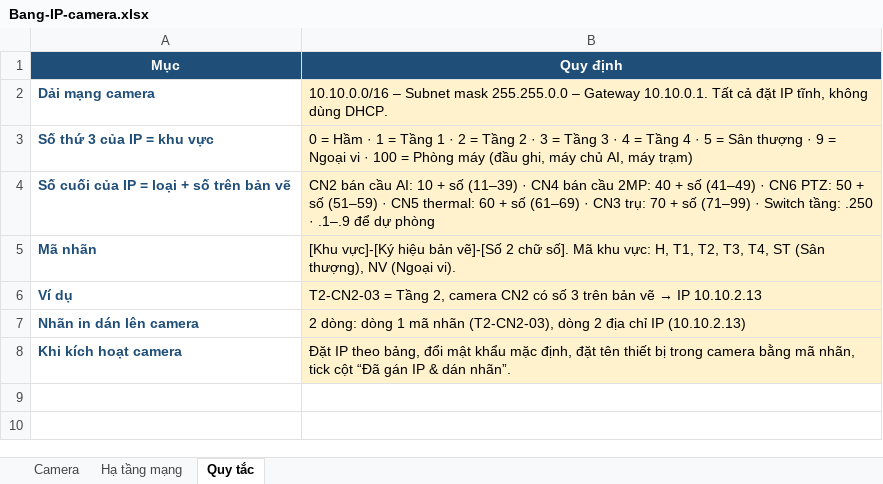
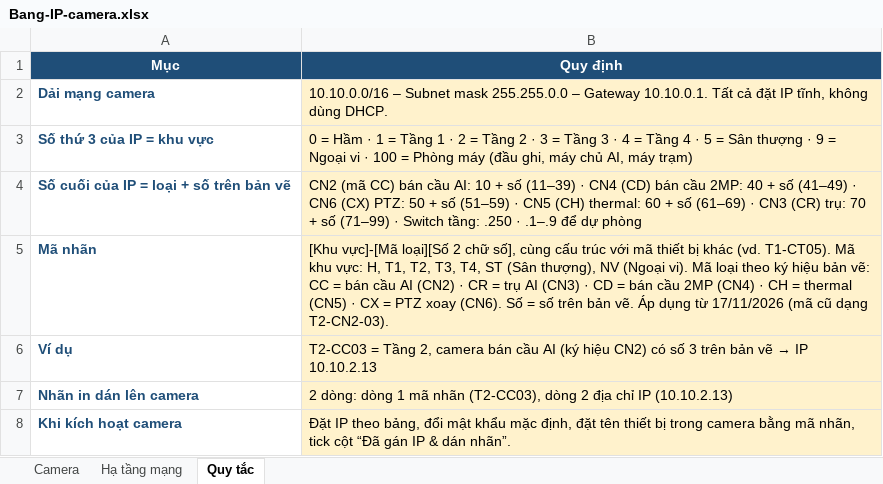
Before and after one commit to lythanhdat21/CAMERA-AI_LOVELYKIDS, an Excel workbook: tai-ve/Bang-IP-camera.xlsx, sheet Quy tắc, drawn as a sheet; values as stored, in another font and other column widths than the file's, no borders; the diff names each change by its address in the sheet, - before the commit and + after, or states it on an @@ line.

```diff
--- a/tai-ve/Bang-IP-camera.xlsx (sheet Quy tắc)
+++ b/tai-ve/Bang-IP-camera.xlsx (sheet Quy tắc)
-B4 (Quy định): CN2 bán cầu AI: 10 + số (11–39) · CN4 bán cầu 2MP: 40 + số (41–49) · CN6 PTZ: 50 + số (51–59) · CN5 thermal: 60 + số (61–69) · CN3 trụ: 70…
+B4 (Quy định): CN2 (mã CC) bán cầu AI: 10 + số (11–39) · CN4 (CD) bán cầu 2MP: 40 + số (41–49) · CN6 (CX) PTZ: 50 + số (51–59) · CN5 (CH) thermal: 60 + số (61–69) · CN3 (CR) trụ: 70…
-B5 (Quy định): [Khu vực]-[Ký hiệu bản vẽ]-[Số 2 chữ số]. Mã khu vực: H, T1, T2, T3, T4, ST (Sân thượng), NV (Ngoại vi).
+B5 (Quy định): [Khu vực]-[Mã loại][Số 2 chữ số], cùng cấu trúc với mã thiết bị khác (vd. T1-CT05). Mã khu vực: H, T1, T2, T3, T4, ST (Sân thượng), NV (Ngoại vi). Mã loại theo ký hiệu bản vẽ: CC = bán cầu AI (CN2) · CR = trụ AI (CN3) · CD = bán cầu 2MP (CN4) · CH = thermal (CN5) · CX = PTZ xoay (CN6). Số = số trên bản vẽ. Áp dụng từ 17/11/2026 (mã cũ dạng T2-CN2-03).
-B6 (Quy định): T2-CN2-03 = Tầng 2, camera CN2 có số…
+B6 (Quy định): T2-CC03 = Tầng 2, camera bán cầu AI (ký hiệu CN2) có số…
-B7 (Quy định): …mã nhãn (T2-CN2-03), dòng 2…
+B7 (Quy định): …mã nhãn (T2-CC03), dòng 2…
```
Also changed, not shown: sheet Camera, tai-ve/Bang-ma-thiet-bi-khac.xlsx, 8 other files.
